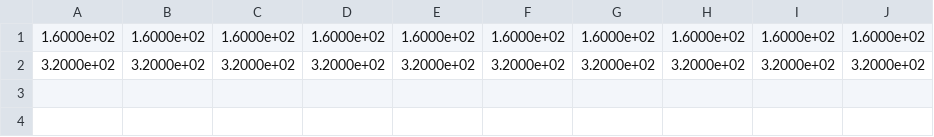
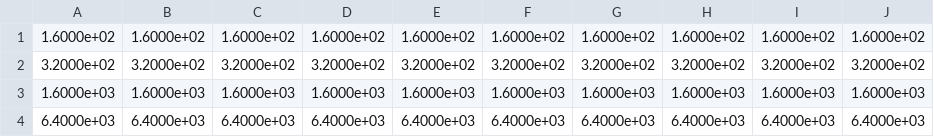
Before and after one commit to Sandia2014/kokkos-intrepid, a CSV file: ContractFieldFieldTensor/data/ContractFieldFieldTensor_tensorSize_clearCache_shadowfax.csv, drawn as a sheet; the diff names each change by its address in the sheet, - before the commit and + after, or states it on an @@ line.

```diff
--- a/ContractFieldFieldTensor/data/ContractFieldFieldTensor_tensorSize_clearCache_shadowfax.csv
+++ b/ContractFieldFieldTensor/data/ContractFieldFieldTensor_tensorSize_clearCache_shadowfax.csv
+row 3: 1.6000e+03 | 1.6000e+03 | 1.6000e+03 | 1.6000e+03 | 1.6000e+03 | 1.6000e+03 | 1.6000e+03 | 1.6000e+03 | 1.6000e+03 | 1.6000e+03
+row 4: 6.4000e+03 | 6.4000e+03 | 6.4000e+03 | 6.4000e+03 | 6.4000e+03 | 6.4000e+03 | 6.4000e+03 | 6.4000e+03 | 6.4000e+03 | 6.4000e+03
```
Also changed, not shown: ContractFieldFieldTensor/data/ContractFieldFieldTensor_cudaIndependentTimes_clearCache_shadowfax.csv, ContractFieldFieldTensor/data/ContractFieldFieldTensor_memorySize_clearCache_shadowfax.csv, 5 other files.
